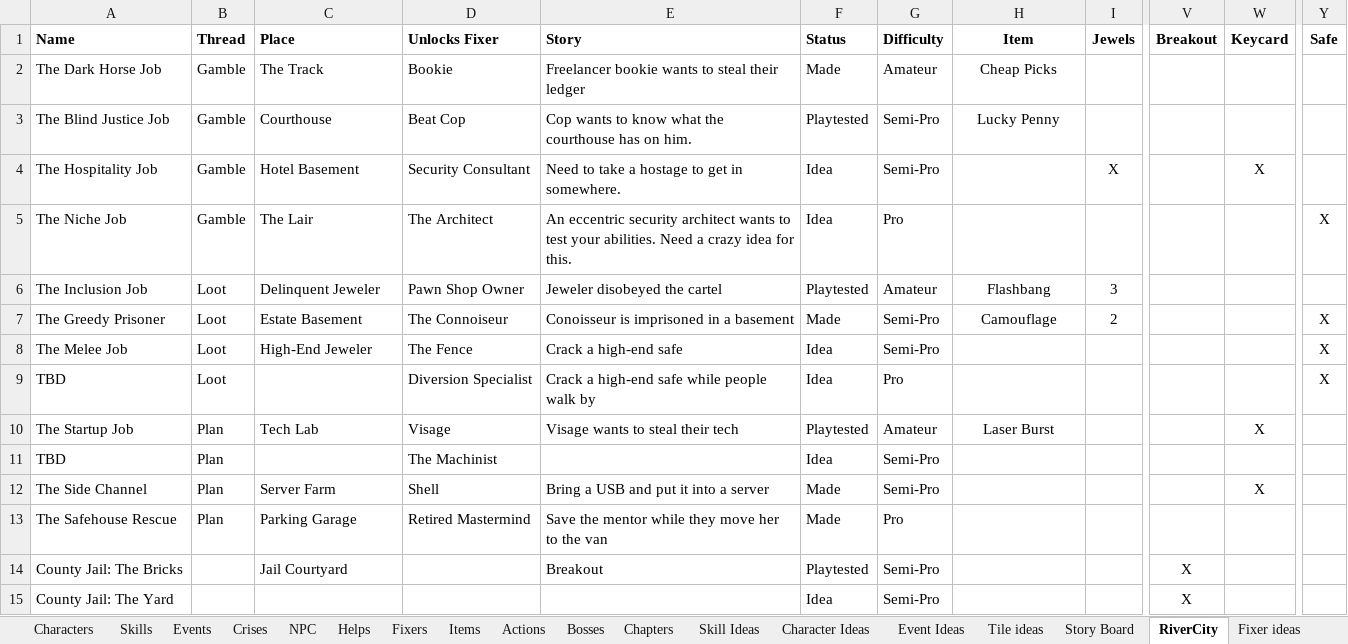
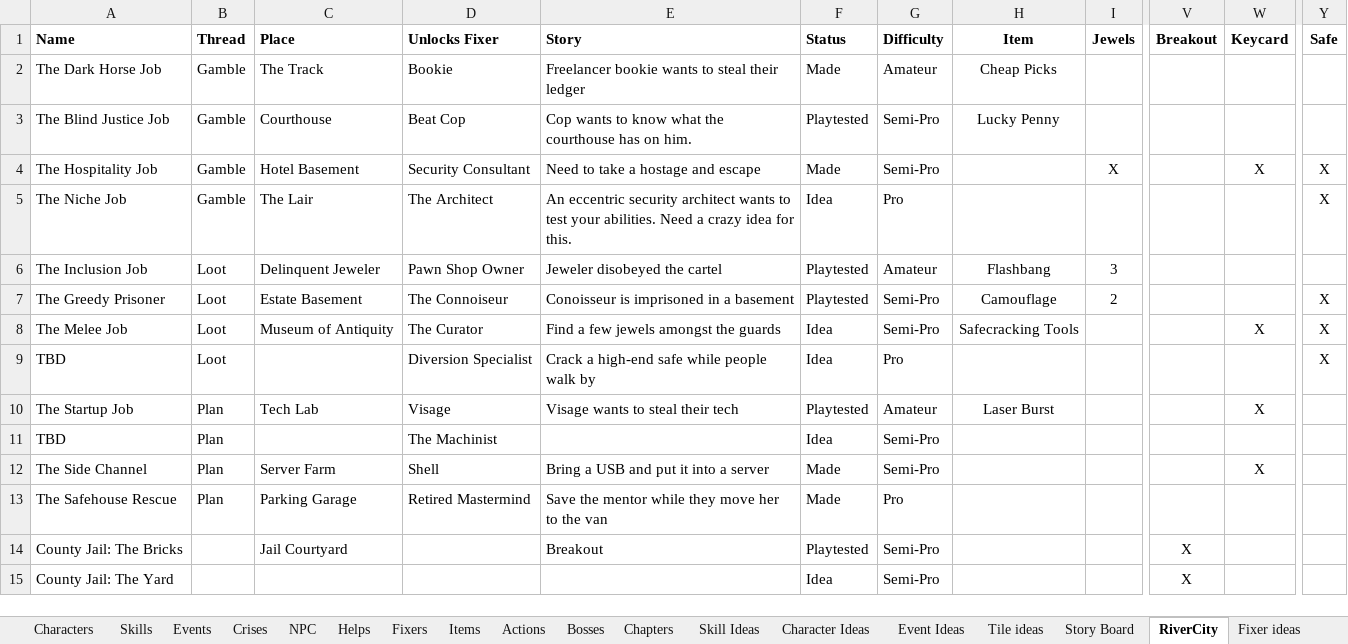
Before and after one commit to andymeneely/project-timber-wolf, an Excel workbook: data/data.xlsx, sheet RiverCity, drawn as a sheet; only a part is shown, gaps mark what is left out; values as stored, in another font and other column widths than the file's, no borders; conditional formats not drawn; the diff names each change by its address in the sheet, - before the commit and + after, or states it on an @@ line.

Commit message:
Add final score part 2, wording tweaks
* Tweak crisis wording
* Tweak event naming
* Rename the Persuasive Jeweler to The Curator
* The Curator has a better power now
* Rework the NPCs a bit to be more playable, thematic, and balanced
* Tweak Kennel art
* Tweak rule wording around NPCs and shop
* Add The Melee Job
* Finish events for The Final Score Part I
* Add The Final Score Part II
* Add initial Achievements
*

```diff
--- a/data/data.xlsx (sheet RiverCity)
+++ b/data/data.xlsx (sheet RiverCity)
-E4 (Story): Need to take a hostage to get in somewhere.
+E4 (Story): Need to take a hostage and escape
-F4 (Status): Idea
+F4 (Status): Made
-Y4 (Safe): (empty)
+Y4 (Safe): X
-F7 (Status): Made
+F7 (Status): Playtested
-C8 (Place): High-End Jeweler
+C8 (Place): Museum of Antiquity
-D8 (Unlocks Fixer): The Fence
+D8 (Unlocks Fixer): The Curator
-E8 (Story): Crack a high-end safe
+E8 (Story): Find a few jewels amongst the guards
-H8 (Item): (empty)
+H8 (Item): Safecracking Tools
-W8 (Keycard): (empty)
+W8 (Keycard): X
```
Also changed, not shown: sheet NPC, sheet Fixers, sheet Crises, sheet Events, 15 other files.
